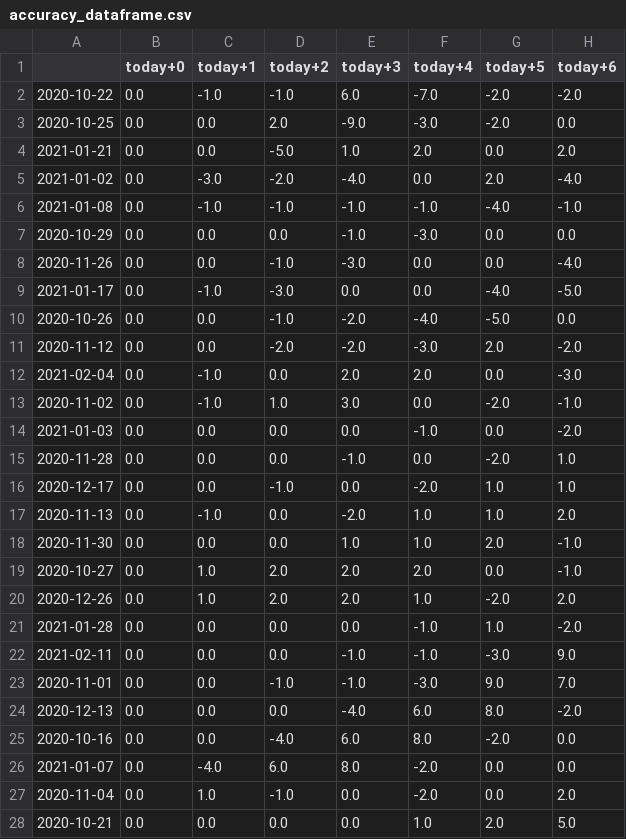
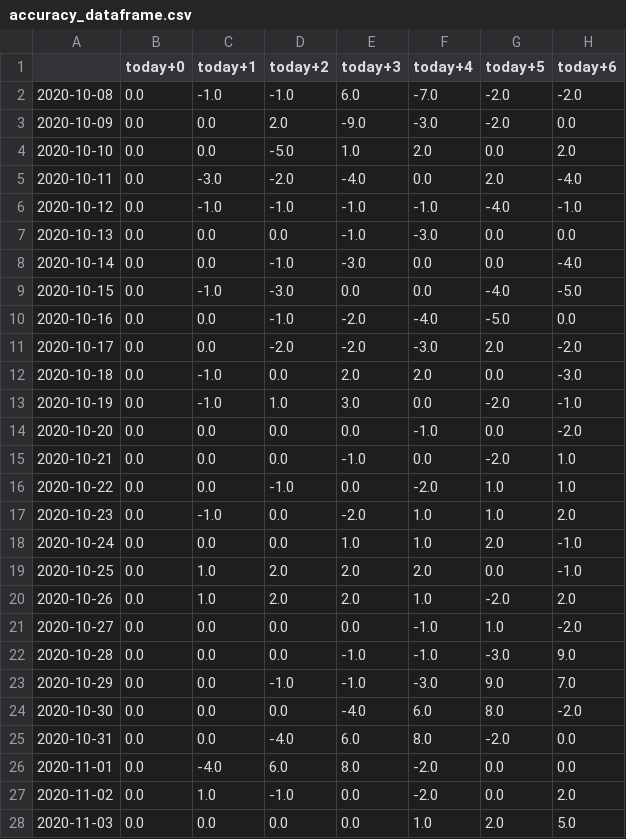
Before and after one commit to bfgdigital/aus_forecast, a CSV file: static/data/accuracy_dataframe.csv, drawn as a sheet; only a part is shown; the diff covers the shown part only.

```diff
--- a/static/data/accuracy_dataframe.csv
+++ b/static/data/accuracy_dataframe.csv
@@ -1,28 +1,28 @@
 ,today+0,today+1,today+2,today+3,today+4,today+5,today+6
-2020-10-22,0.0,-1.0,-1.0,6.0,-7.0,-2.0,-2.0
-2020-10-25,0.0,0.0,2.0,-9.0,-3.0,-2.0,0.0
-2021-01-21,0.0,0.0,-5.0,1.0,2.0,0.0,2.0
-2021-01-02,0.0,-3.0,-2.0,-4.0,0.0,2.0,-4.0
-2021-01-08,0.0,-1.0,-1.0,-1.0,-1.0,-4.0,-1.0
-2020-10-29,0.0,0.0,0.0,-1.0,-3.0,0.0,0.0
-2020-11-26,0.0,0.0,-1.0,-3.0,0.0,0.0,-4.0
-2021-01-17,0.0,-1.0,-3.0,0.0,0.0,-4.0,-5.0
-2020-10-26,0.0,0.0,-1.0,-2.0,-4.0,-5.0,0.0
-2020-11-12,0.0,0.0,-2.0,-2.0,-3.0,2.0,-2.0
-2021-02-04,0.0,-1.0,0.0,2.0,2.0,0.0,-3.0
-2020-11-02,0.0,-1.0,1.0,3.0,0.0,-2.0,-1.0
-2021-01-03,0.0,0.0,0.0,0.0,-1.0,0.0,-2.0
-2020-11-28,0.0,0.0,0.0,-1.0,0.0,-2.0,1.0
-2020-12-17,0.0,0.0,-1.0,0.0,-2.0,1.0,1.0
-2020-11-13,0.0,-1.0,0.0,-2.0,1.0,1.0,2.0
-2020-11-30,0.0,0.0,0.0,1.0,1.0,2.0,-1.0
-2020-10-27,0.0,1.0,2.0,2.0,2.0,0.0,-1.0
-2020-12-26,0.0,1.0,2.0,2.0,1.0,-2.0,2.0
-2021-01-28,0.0,0.0,0.0,0.0,-1.0,1.0,-2.0
-2021-02-11,0.0,0.0,0.0,-1.0,-1.0,-3.0,9.0
-2020-11-01,0.0,0.0,-1.0,-1.0,-3.0,9.0,7.0
-2020-12-13,0.0,0.0,0.0,-4.0,6.0,8.0,-2.0
-2020-10-16,0.0,0.0,-4.0,6.0,8.0,-2.0,0.0
-2021-01-07,0.0,-4.0,6.0,8.0,-2.0,0.0,0.0
-2020-11-04,0.0,1.0,-1.0,0.0,-2.0,0.0,2.0
-2020-10-21,0.0,0.0,0.0,0.0,1.0,2.0,5.0
+2020-10-08,0.0,-1.0,-1.0,6.0,-7.0,-2.0,-2.0
+2020-10-09,0.0,0.0,2.0,-9.0,-3.0,-2.0,0.0
+2020-10-10,0.0,0.0,-5.0,1.0,2.0,0.0,2.0
+2020-10-11,0.0,-3.0,-2.0,-4.0,0.0,2.0,-4.0
+2020-10-12,0.0,-1.0,-1.0,-1.0,-1.0,-4.0,-1.0
+2020-10-13,0.0,0.0,0.0,-1.0,-3.0,0.0,0.0
+2020-10-14,0.0,0.0,-1.0,-3.0,0.0,0.0,-4.0
+2020-10-15,0.0,-1.0,-3.0,0.0,0.0,-4.0,-5.0
+2020-10-16,0.0,0.0,-1.0,-2.0,-4.0,-5.0,0.0
+2020-10-17,0.0,0.0,-2.0,-2.0,-3.0,2.0,-2.0
+2020-10-18,0.0,-1.0,0.0,2.0,2.0,0.0,-3.0
+2020-10-19,0.0,-1.0,1.0,3.0,0.0,-2.0,-1.0
+2020-10-20,0.0,0.0,0.0,0.0,-1.0,0.0,-2.0
+2020-10-21,0.0,0.0,0.0,-1.0,0.0,-2.0,1.0
+2020-10-22,0.0,0.0,-1.0,0.0,-2.0,1.0,1.0
+2020-10-23,0.0,-1.0,0.0,-2.0,1.0,1.0,2.0
+2020-10-24,0.0,0.0,0.0,1.0,1.0,2.0,-1.0
+2020-10-25,0.0,1.0,2.0,2.0,2.0,0.0,-1.0
+2020-10-26,0.0,1.0,2.0,2.0,1.0,-2.0,2.0
+2020-10-27,0.0,0.0,0.0,0.0,-1.0,1.0,-2.0
+2020-10-28,0.0,0.0,0.0,-1.0,-1.0,-3.0,9.0
+2020-10-29,0.0,0.0,-1.0,-1.0,-3.0,9.0,7.0
+2020-10-30,0.0,0.0,0.0,-4.0,6.0,8.0,-2.0
+2020-10-31,0.0,0.0,-4.0,6.0,8.0,-2.0,0.0
+2020-11-01,0.0,-4.0,6.0,8.0,-2.0,0.0,0.0
+2020-11-02,0.0,1.0,-1.0,0.0,-2.0,0.0,2.0
+2020-11-03,0.0,0.0,0.0,0.0,1.0,2.0,5.0
```
Also changed, not shown: 106 edited cells elsewhere in this file, static/data/forecast_dataframe.csv, static/data/persistence_dataframe.csv, 8 other files.
